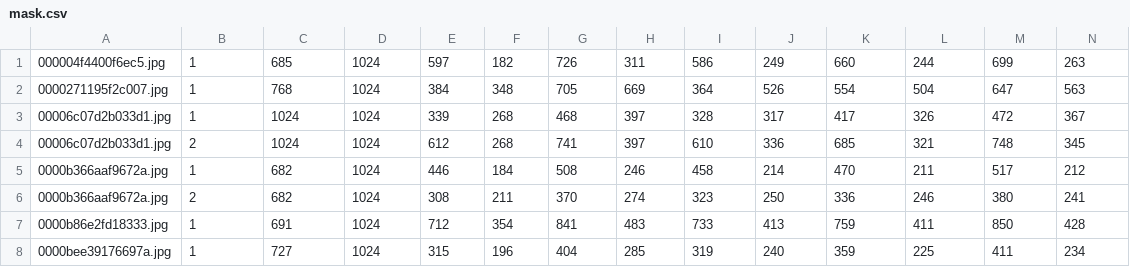
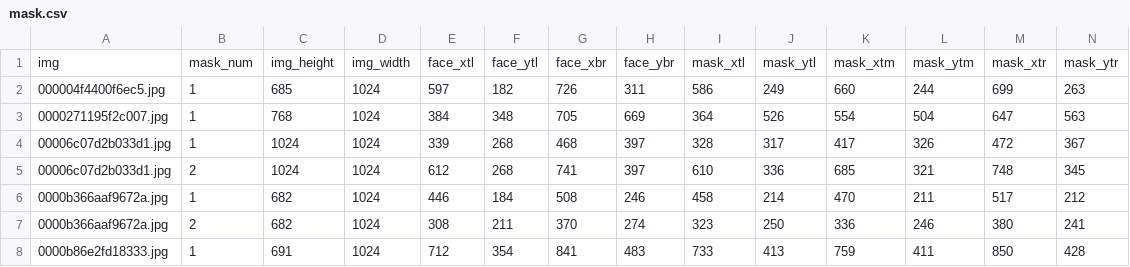
Before and after one commit to JasmineZZZ9/UnmaskedML, a CSV file: nets/gan/mask.csv, drawn as a sheet; only a part is shown; the shorter side is filled out with more unchanged rows; rows hold the shown columns only; the diff names each change by its address in the sheet, - before the commit and + after, or states it on an @@ line.

Commit message:
Update mask.csv

```diff
--- a/nets/gan/mask.csv
+++ b/nets/gan/mask.csv
+row 1: img | mask_num | img_height | img_width | face_xtl | face_ytl | face_xbr | face_ybr | mask_xtl | mask_ytl | mask_xtm | mask_ytm | mask_xtr | mask_ytr
```
